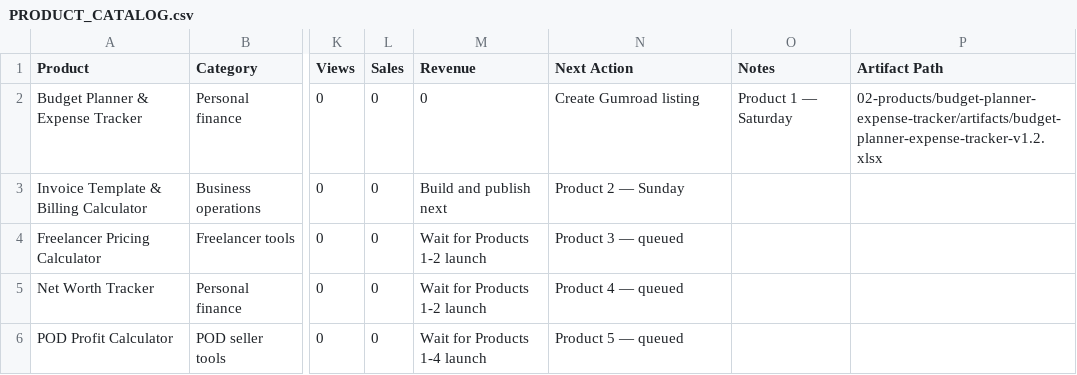
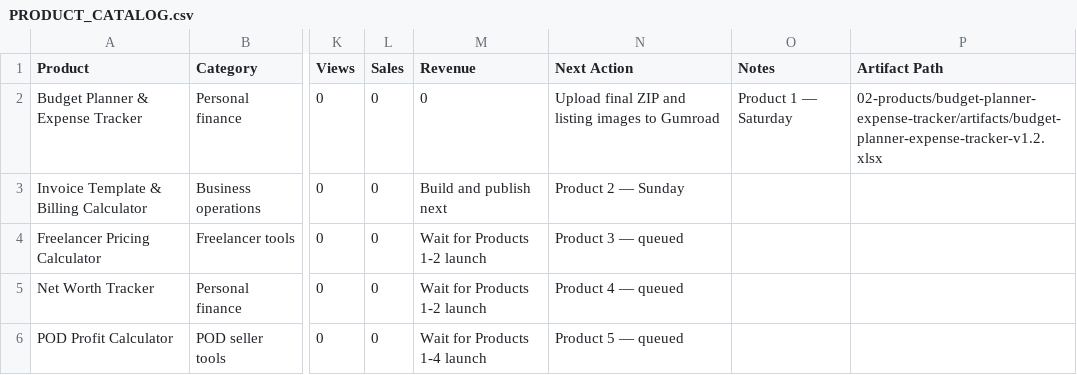
Before and after one commit to sar1singh/digital-lab, a CSV file: 01-product-factory/00-control/PRODUCT_CATALOG.csv, drawn as a sheet; only a part is shown, gaps mark what is left out; the diff names each change by its address in the sheet, - before the commit and + after, or states it on an @@ line.

Commit message:
chore(pre-publish): standardize product name, regenerate PDF, update listing copy, finalize ZIP
- Standardized buyer-facing product name to 'Nivora Budget Planner & Expense Tracker'
- Updated quick-start-guide.md/.html titles, google-sheets-copy-link.txt title
- Regenerated PDF with Nivora-branded title
- Updated What's Included sections in both Gumroad and Payhip listing copies
- Created WHATS_INCLUDED_CARD_TEXT.md for future graphic use
- Rebuilt clean ZIP with all updated Nivora-branded files
- Expanded FINAL_ZIP_QA.md with brand/PDF/listing copy checks
- Updated NOW.md, NEXT_ACTIONS.md, BUILD_CHECKLIST.md, PRODUCT_CATALOG.csv
- All buyer-facing files: no 'Work by Sar1', no old filenames, no version numbers

```diff
--- a/01-product-factory/00-control/PRODUCT_CATALOG.csv
+++ b/01-product-factory/00-control/PRODUCT_CATALOG.csv
-N2 (Next Action): Create Gumroad listing
+N2 (Next Action): Upload final ZIP and listing images to Gumroad
```
Also changed, not shown: 13 other files.
